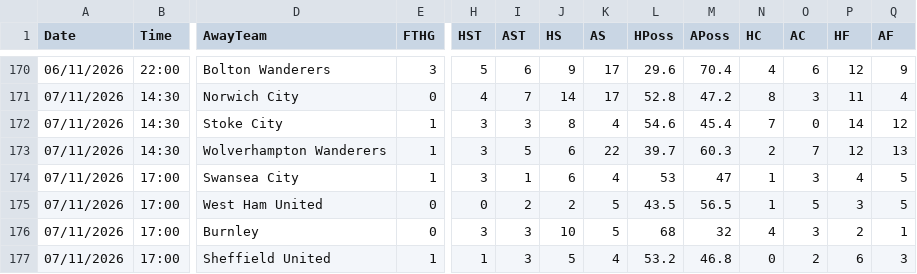
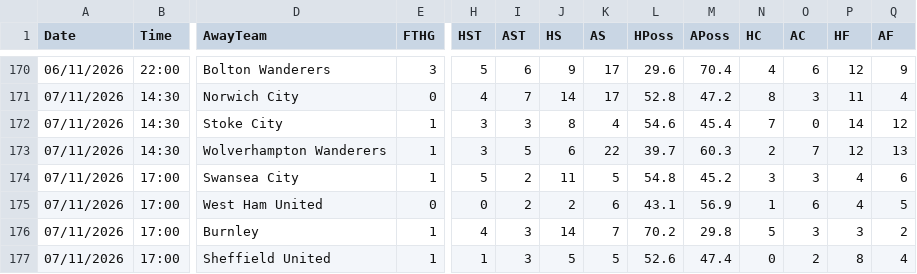
Before and after one commit to yorsbedoya-ui/pizarra-de-pronosticos, a CSV file: data/live/E1.csv, drawn as a sheet; only a part is shown, gaps mark what is left out; the diff covers the shown part only; the diff names each change by its address in the sheet, - before the commit and + after, or states it on an @@ line.

```diff
--- a/data/live/E1.csv
+++ b/data/live/E1.csv
-H174 (HST): 3
+H174 (HST): 5
-I174 (AST): 1
+I174 (AST): 2
-J174 (HS): 6
+J174 (HS): 11
-K174 (AS): 4
+K174 (AS): 5
-L174 (HPoss): 53
+L174 (HPoss): 54.8
-M174 (APoss): 47
+M174 (APoss): 45.2
-N174 (HC): 1
+N174 (HC): 3
-Q174 (AF): 5
+Q174 (AF): 6
-K175 (AS): 5
+K175 (AS): 6
-L175 (HPoss): 43.5
+L175 (HPoss): 43.1
-M175 (APoss): 56.5
+M175 (APoss): 56.9
-O175 (AC): 5
+O175 (AC): 6
-P175 (HF): 3
+P175 (HF): 4
-E176 (FTHG): 0
+E176 (FTHG): 1
-H176 (HST): 3
+H176 (HST): 4
-J176 (HS): 10
+J176 (HS): 14
-K176 (AS): 5
+K176 (AS): 7
-L176 (HPoss): 68
+L176 (HPoss): 70.2
-M176 (APoss): 32
+M176 (APoss): 29.8
-N176 (HC): 4
+N176 (HC): 5
-P176 (HF): 2
+P176 (HF): 3
-Q176 (AF): 1
+Q176 (AF): 2
-K177 (AS): 4
+K177 (AS): 5
-L177 (HPoss): 53.2
+L177 (HPoss): 52.6
-M177 (APoss): 46.8
+M177 (APoss): 47.4
-P177 (HF): 6
+P177 (HF): 8
-Q177 (AF): 3
+Q177 (AF): 4
```
Also changed, not shown: 23 edited cells elsewhere in this file, data/live/D1.csv, data/live/E0.csv, 5 other files.
